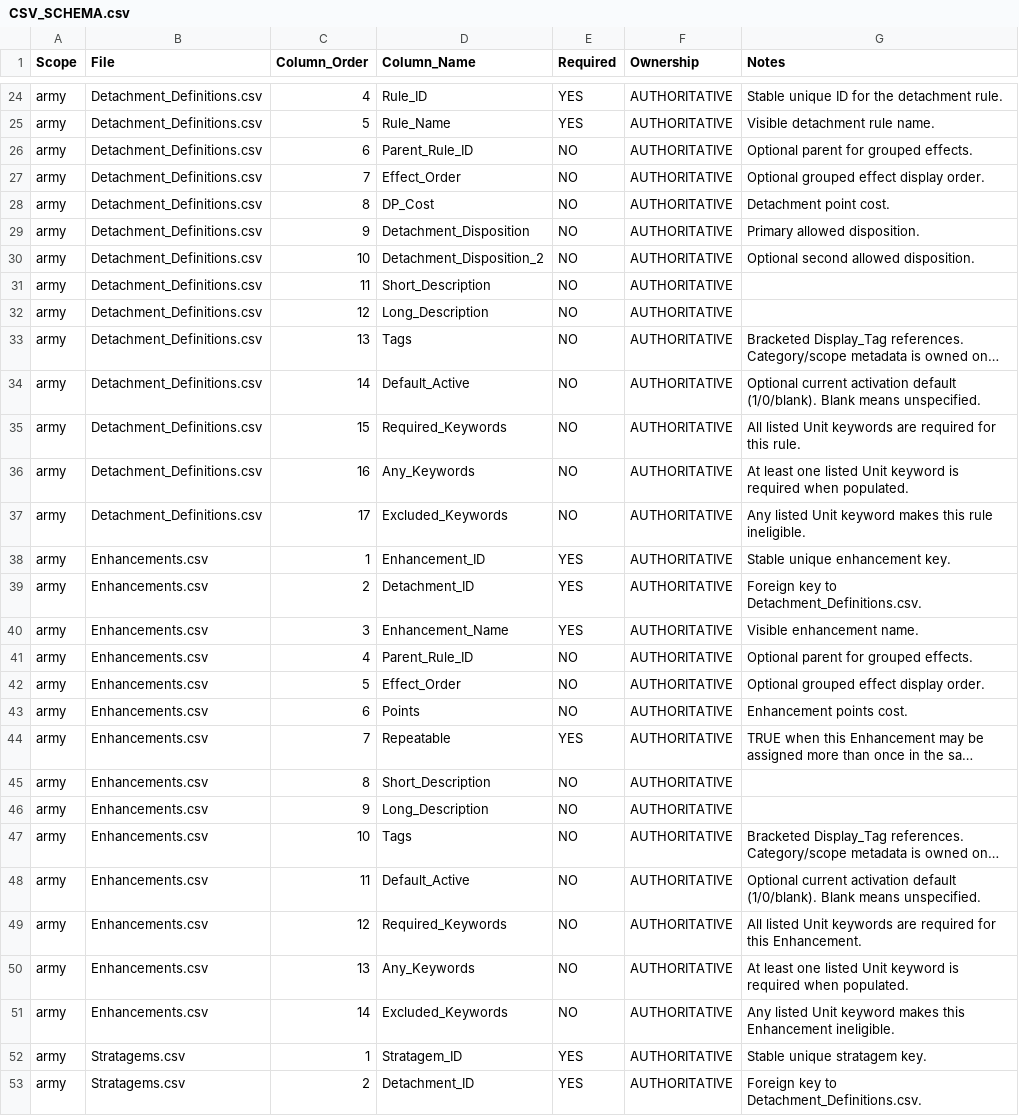
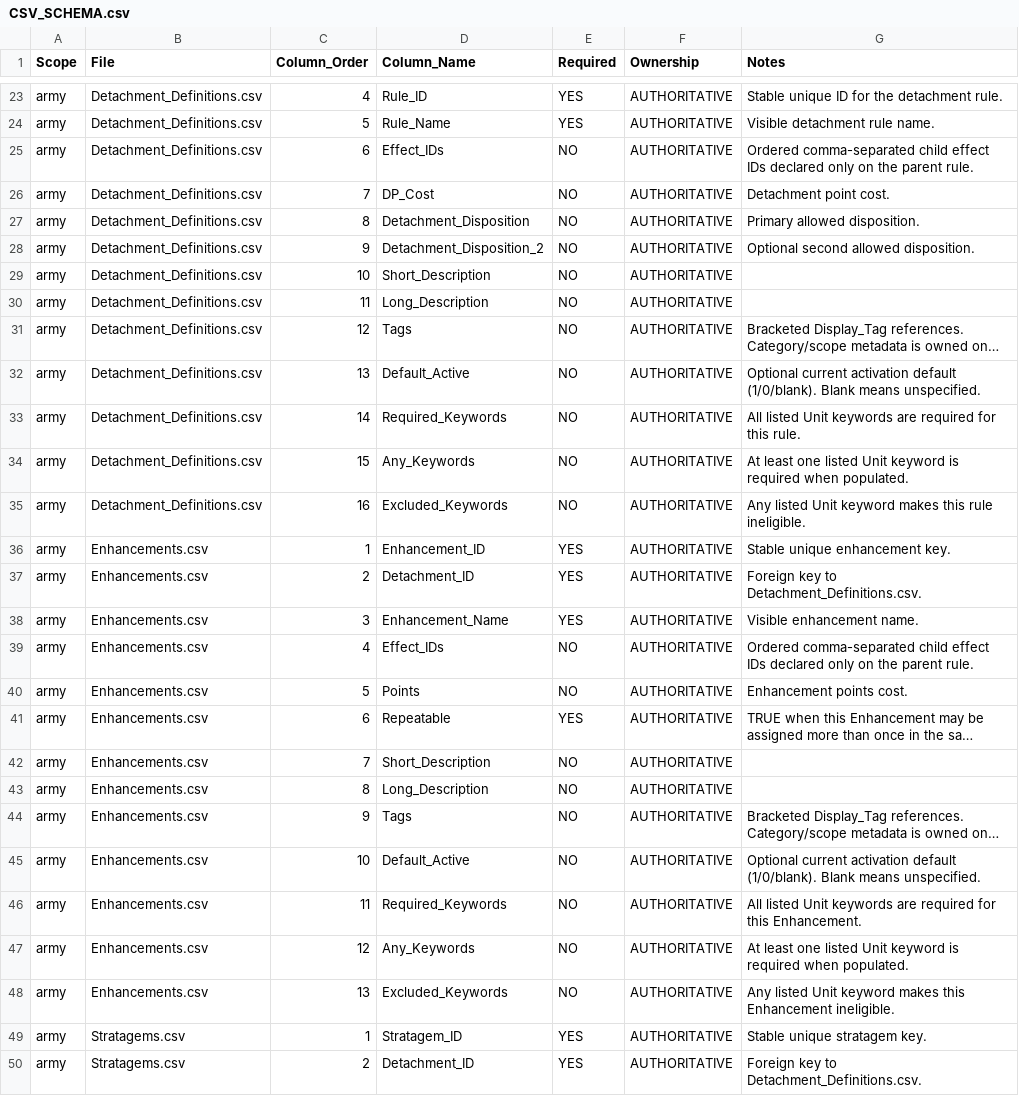
Before and after one commit to rxguzma/wh40k-11th, a CSV file: data/CSV_SCHEMA.csv, drawn as a sheet; only a part is shown, gaps mark what is left out; long unchanged cells end in …; removed rows and columns are numbered as before the commit, all else as after; the diff covers the shown part only; the diff names each change by its address in the sheet, - before the commit and + after, or states it on an @@ line.

Commit message:
Replace grouped-rule parent/order schema columns with Effect_IDs

```diff
--- a/data/CSV_SCHEMA.csv
+++ b/data/CSV_SCHEMA.csv
-D25 (Column_Name): Parent_Rule_ID
+D25 (Column_Name): Effect_IDs
-G25 (Notes): Optional parent for grouped effects.
+G25 (Notes): Ordered comma-separated child effect IDs declared only on the parent rule.
-row 27: army | Detachment_Definitions.csv | 7 | Effect_Order | NO | AUTHORITATIVE | Optional grouped effect display order.
-C26 (Column_Order): 8
+C26 (Column_Order): 7
-C27 (Column_Order): 9
+C27 (Column_Order): 8
-C28 (Column_Order): 10
+C28 (Column_Order): 9
-C29 (Column_Order): 11
+C29 (Column_Order): 10
-C30 (Column_Order): 12
+C30 (Column_Order): 11
-C31 (Column_Order): 13
+C31 (Column_Order): 12
-C32 (Column_Order): 14
+C32 (Column_Order): 13
-C33 (Column_Order): 15
+C33 (Column_Order): 14
-C34 (Column_Order): 16
+C34 (Column_Order): 15
-C35 (Column_Order): 17
+C35 (Column_Order): 16
-D39 (Column_Name): Parent_Rule_ID
+D39 (Column_Name): Effect_IDs
-G39 (Notes): Optional parent for grouped effects.
+G39 (Notes): Ordered comma-separated child effect IDs declared only on the parent rule.
-row 42: army | Enhancements.csv | 5 | Effect_Order | NO | AUTHORITATIVE | Optional grouped effect display order.
-C40 (Column_Order): 6
+C40 (Column_Order): 5
-C41 (Column_Order): 7
+C41 (Column_Order): 6
-C42 (Column_Order): 8
+C42 (Column_Order): 7
-C43 (Column_Order): 9
+C43 (Column_Order): 8
-C44 (Column_Order): 10
+C44 (Column_Order): 9
-C45 (Column_Order): 11
+C45 (Column_Order): 10
-C46 (Column_Order): 12
+C46 (Column_Order): 11
-C47 (Column_Order): 13
+C47 (Column_Order): 12
-C48 (Column_Order): 14
+C48 (Column_Order): 13
```
Also changed, not shown: 1 removed row and 2 edited cells elsewhere in this file.
